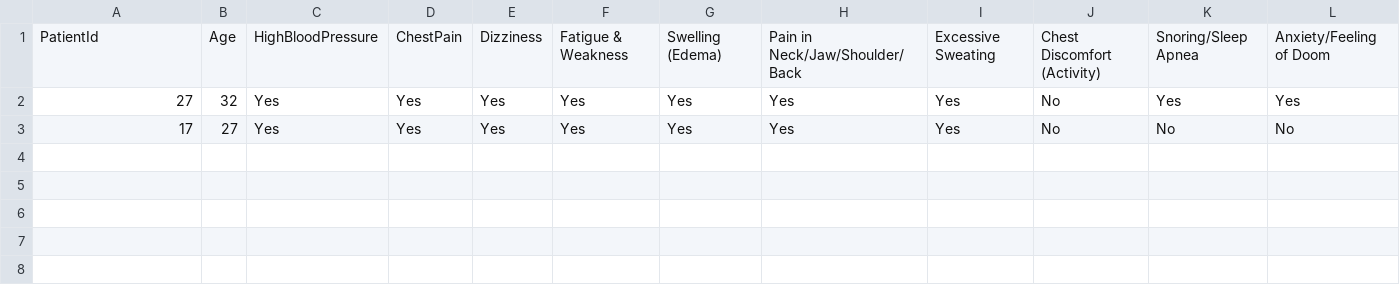
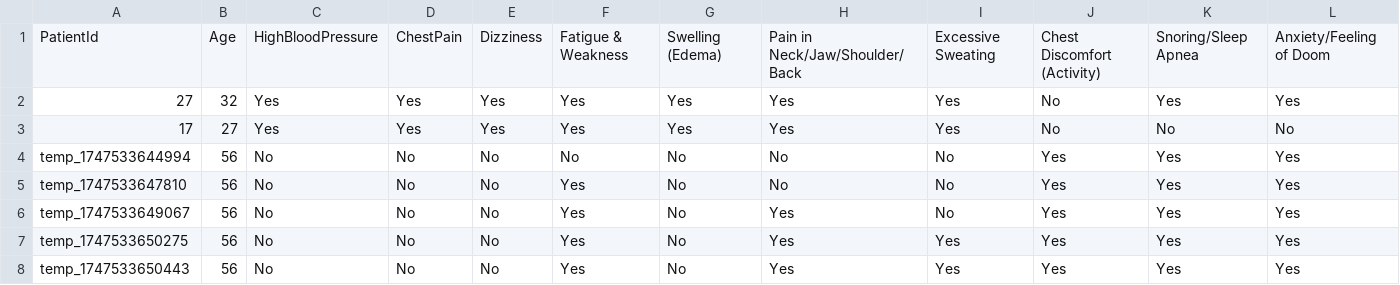
Before and after one commit to Radinb2022/StrokeRiskSystem, a CSV file: data/data.csv, drawn as a sheet; the diff names each change by its address in the sheet, - before the commit and + after, or states it on an @@ line.

```diff
--- a/data/data.csv
+++ b/data/data.csv
+row 4: temp_1747533644994 | 56 | No | No | No | No | No | No | No | Yes | Yes | Yes
+row 5: temp_1747533647810 | 56 | No | No | No | Yes | No | No | No | Yes | Yes | Yes
+row 6: temp_1747533649067 | 56 | No | No | No | Yes | No | Yes | No | Yes | Yes | Yes
+row 7: temp_1747533650275 | 56 | No | No | No | Yes | No | Yes | Yes | Yes | Yes | Yes
+row 8: temp_1747533650443 | 56 | No | No | No | Yes | No | Yes | Yes | Yes | Yes | Yes
```
Also changed, not shown: 52 other files.
